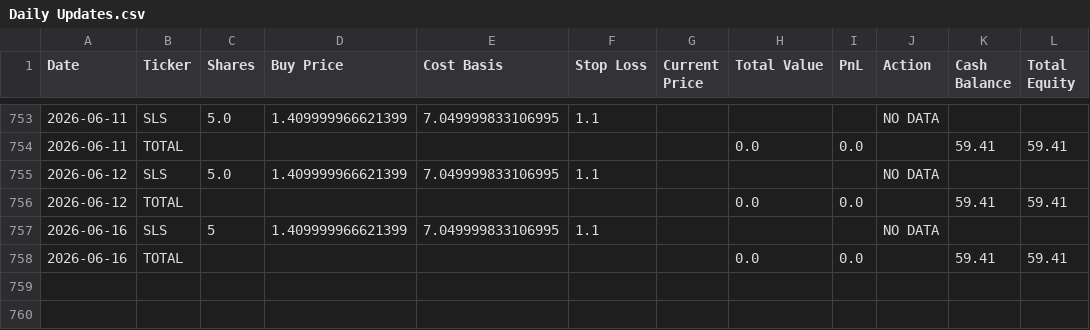
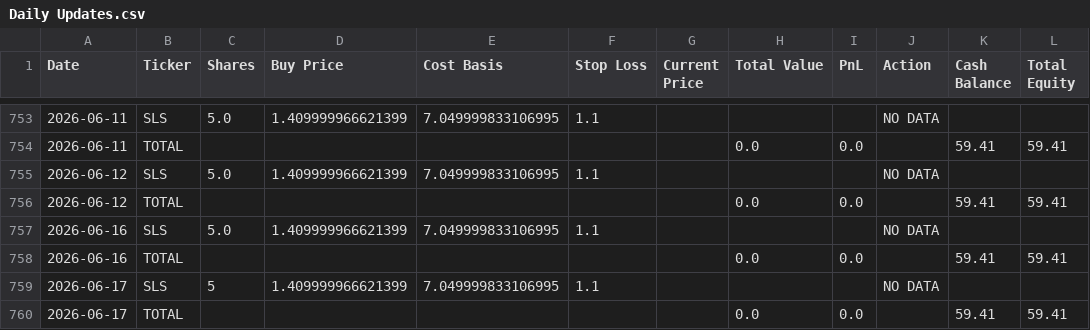
Before and after one commit to sensware/ChatGPT-Micro-Cap, a CSV file: Scripts and CSV Files/Daily Updates.csv, drawn as a sheet; only a part is shown, gaps mark what is left out.

```diff
--- a/Scripts and CSV Files/Daily Updates.csv
+++ b/Scripts and CSV Files/Daily Updates.csv
@@ -756,3 +756,5 @@ Date,Ticker,Shares,Buy Price,Cost Basis,Stop Loss,Current Price,Total Value,PnL,
 2026-06-12,TOTAL,,,,,,0.0,0.0,,59.41,59.41
-2026-06-16,SLS,5,1.409999966621399,7.049999833106995,1.1,,,,NO DATA,,
+2026-06-16,SLS,5.0,1.409999966621399,7.049999833106995,1.1,,,,NO DATA,,
 2026-06-16,TOTAL,,,,,,0.0,0.0,,59.41,59.41
+2026-06-17,SLS,5,1.409999966621399,7.049999833106995,1.1,,,,NO DATA,,
+2026-06-17,TOTAL,,,,,,0.0,0.0,,59.41,59.41
```
Also changed, not shown: 1 other file.
